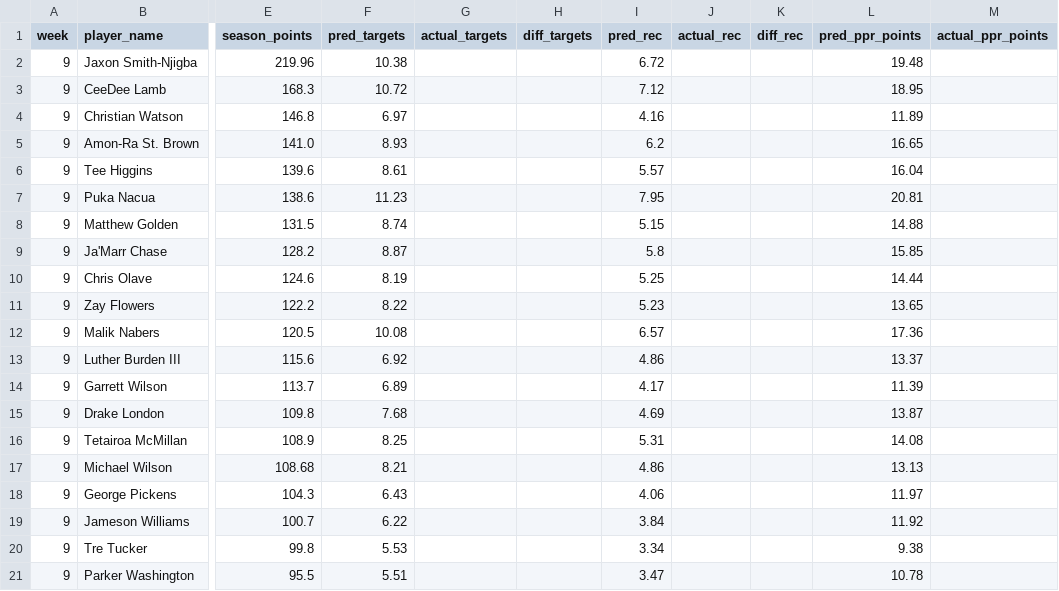
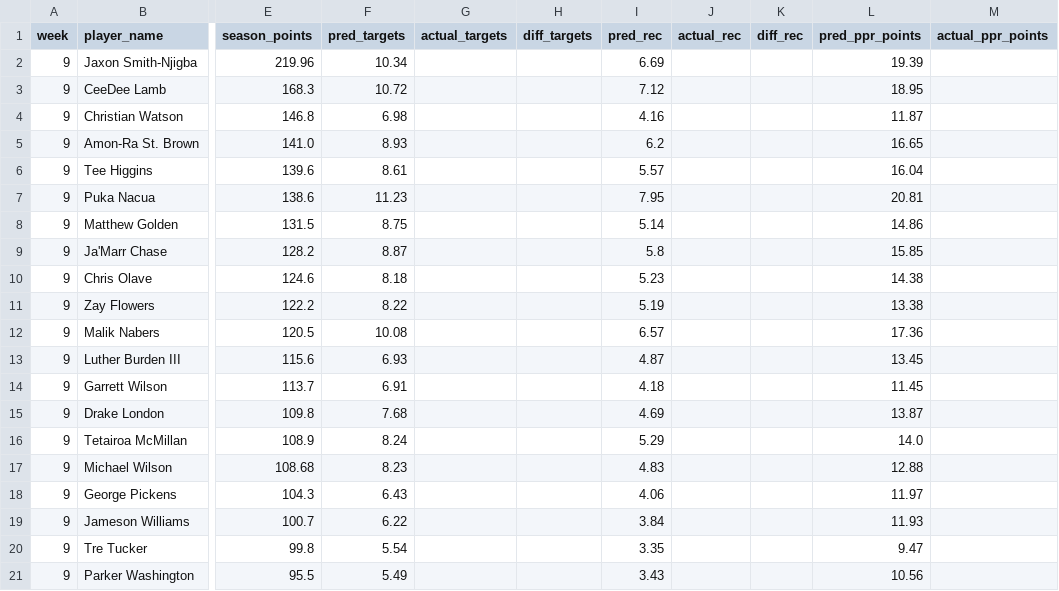
Before and after one commit to danieldelgado25/fantasy-web-app, a CSV file: backend/predictions/2026_review.csv, drawn as a sheet; only a part is shown, gaps mark what is left out; the diff covers the shown part only; the diff names each change by its address in the sheet, - before the commit and + after, or states it on an @@ line.

```diff
--- a/backend/predictions/2026_review.csv
+++ b/backend/predictions/2026_review.csv
-F2 (pred_targets): 10.38
+F2 (pred_targets): 10.34
-I2 (pred_rec): 6.72
+I2 (pred_rec): 6.69
-L2 (pred_ppr_points): 19.48
+L2 (pred_ppr_points): 19.39
-F4 (pred_targets): 6.97
+F4 (pred_targets): 6.98
-L4 (pred_ppr_points): 11.89
+L4 (pred_ppr_points): 11.87
-F8 (pred_targets): 8.74
+F8 (pred_targets): 8.75
-I8 (pred_rec): 5.15
+I8 (pred_rec): 5.14
-L8 (pred_ppr_points): 14.88
+L8 (pred_ppr_points): 14.86
-F10 (pred_targets): 8.19
+F10 (pred_targets): 8.18
-I10 (pred_rec): 5.25
+I10 (pred_rec): 5.23
-L10 (pred_ppr_points): 14.44
+L10 (pred_ppr_points): 14.38
-I11 (pred_rec): 5.23
+I11 (pred_rec): 5.19
-L11 (pred_ppr_points): 13.65
+L11 (pred_ppr_points): 13.38
-F13 (pred_targets): 6.92
+F13 (pred_targets): 6.93
-I13 (pred_rec): 4.86
+I13 (pred_rec): 4.87
-L13 (pred_ppr_points): 13.37
+L13 (pred_ppr_points): 13.45
-F14 (pred_targets): 6.89
+F14 (pred_targets): 6.91
-I14 (pred_rec): 4.17
+I14 (pred_rec): 4.18
-L14 (pred_ppr_points): 11.39
+L14 (pred_ppr_points): 11.45
-F16 (pred_targets): 8.25
+F16 (pred_targets): 8.24
-I16 (pred_rec): 5.31
+I16 (pred_rec): 5.29
-L16 (pred_ppr_points): 14.08
+L16 (pred_ppr_points): 14.0
-F17 (pred_targets): 8.21
+F17 (pred_targets): 8.23
-I17 (pred_rec): 4.86
+I17 (pred_rec): 4.83
-L17 (pred_ppr_points): 13.13
+L17 (pred_ppr_points): 12.88
-L19 (pred_ppr_points): 11.92
+L19 (pred_ppr_points): 11.93
-F20 (pred_targets): 5.53
+F20 (pred_targets): 5.54
-I20 (pred_rec): 3.34
+I20 (pred_rec): 3.35
-L20 (pred_ppr_points): 9.38
+L20 (pred_ppr_points): 9.47
-F21 (pred_targets): 5.51
+F21 (pred_targets): 5.49
-I21 (pred_rec): 3.47
+I21 (pred_rec): 3.43
-L21 (pred_ppr_points): 10.78
+L21 (pred_ppr_points): 10.56
```
Also changed, not shown: 33 edited cells elsewhere in this file, backend/predictions/2026.csv, 2 other files.
